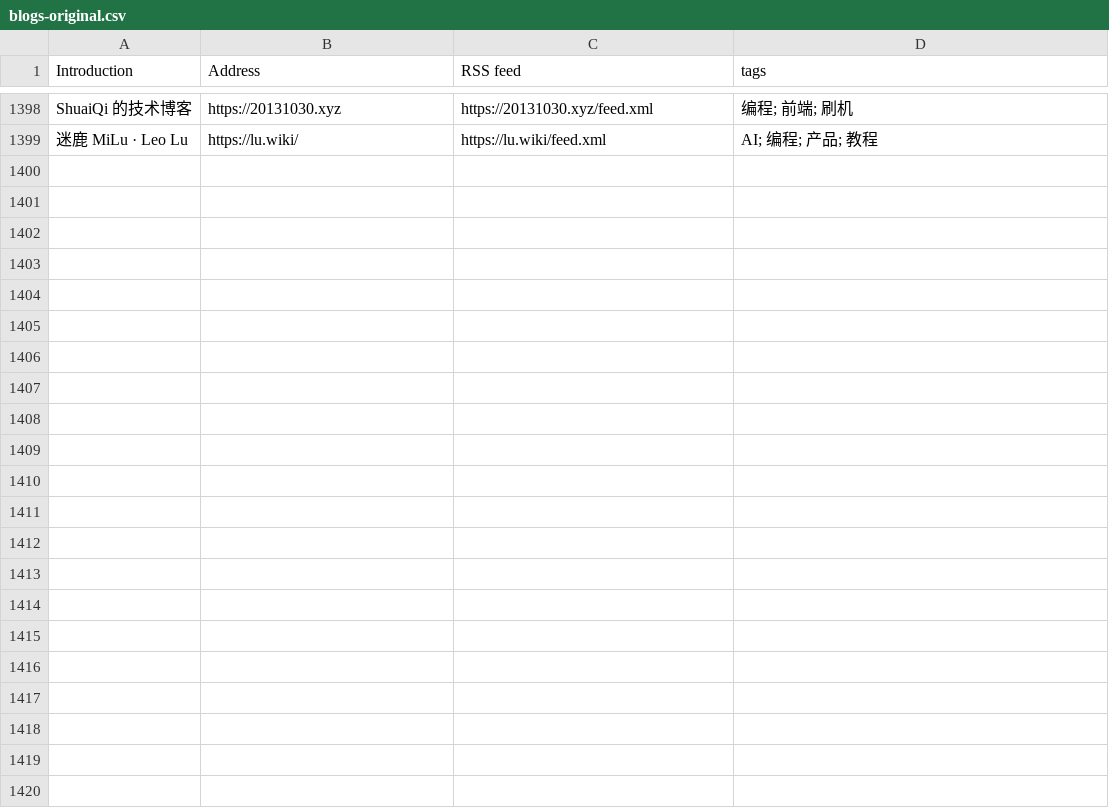
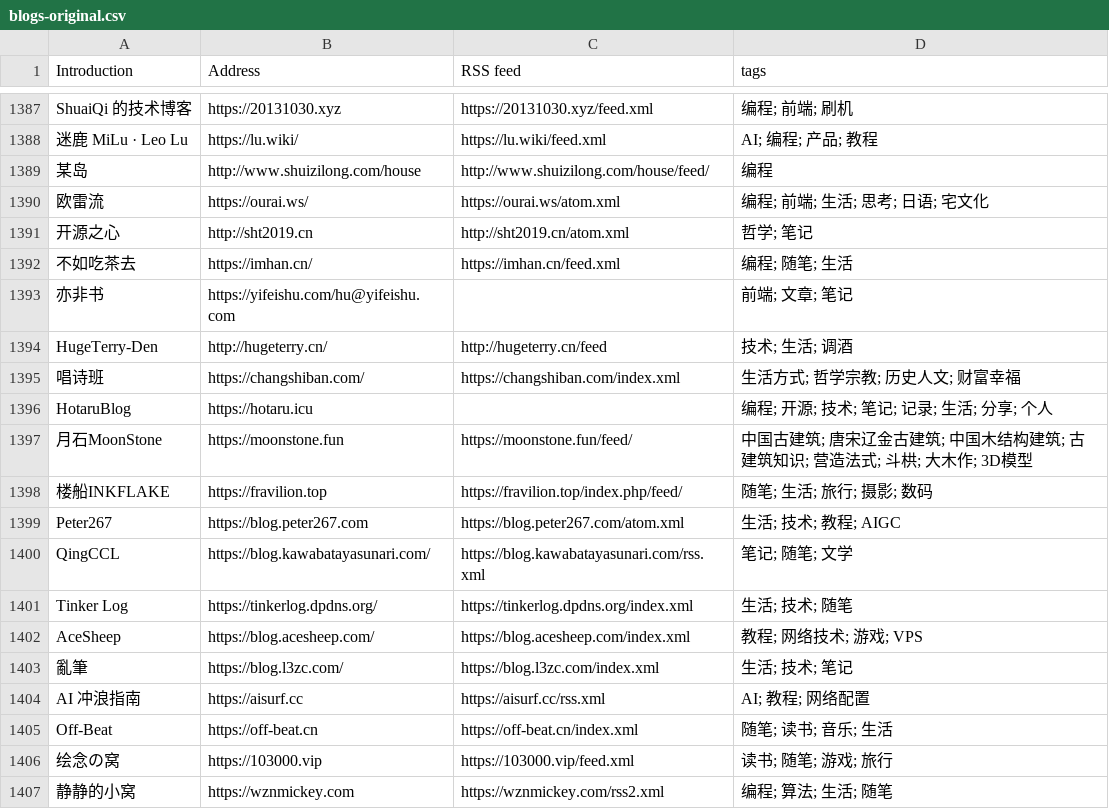
Before and after one commit to lovexw/chinese-independent-blogs, a CSV file: blogs-original.csv, drawn as a sheet; only a part is shown, gaps mark what is left out; the diff covers the shown part only; the diff names each change by its address in the sheet, - before the commit and + after, or states it on an @@ line.

```diff
--- a/blogs-original.csv
+++ b/blogs-original.csv
+row 1389: 某岛 | http://www.shuizilong.com/house | http://www.shuizilong.com/house/feed/ | 编程
+row 1390: 欧雷流 | https://ourai.ws/ | https://ourai.ws/atom.xml | 编程; 前端; 生活; 思考; 日语; 宅文化
+row 1391: 开源之心 | http://sht2019.cn | http://sht2019.cn/atom.xml | 哲学; 笔记
+row 1392: 不如吃茶去 | https://imhan.cn/ | https://imhan.cn/feed.xml | 编程; 随笔; 生活
+row 1393: 亦非书 | https://yifeishu.com/hu@yifeishu.com |  | 前端; 文章; 笔记
+row 1394: HugeTerry-Den | http://hugeterry.cn/ | http://hugeterry.cn/feed | 技术; 生活; 调酒
+row 1395: 唱诗班 | https://changshiban.com/ | https://changshiban.com/index.xml | 生活方式; 哲学宗教; 历史人文; 财富幸福
+row 1396: HotaruBlog | https://hotaru.icu |  | 编程; 开源; 技术; 笔记; 记录; 生活; 分享; 个人
+row 1397: 月石MoonStone | https://moonstone.fun | https://moonstone.fun/feed/ | 中国古建筑; 唐宋辽金古建筑; 中国木结构建筑; 古建筑知识; 营造法式; 斗栱; 大木作; 3D模型
+row 1398: 楼船INKFLAKE | https://fravilion.top | https://fravilion.top/index.php/feed/ | 随笔; 生活; 旅行; 摄影; 数码
+row 1399: Peter267 | https://blog.peter267.com | https://blog.peter267.com/atom.xml | 生活; 技术; 教程; AIGC
+row 1400: QingCCL | https://blog.kawabatayasunari.com/ | https://blog.kawabatayasunari.com/rss.xml | 笔记; 随笔; 文学
+row 1401: Tinker Log | https://tinkerlog.dpdns.org/ | https://tinkerlog.dpdns.org/index.xml | 生活; 技术; 随笔
+row 1402: AceSheep | https://blog.acesheep.com/ | https://blog.acesheep.com/index.xml | 教程; 网络技术; 游戏; VPS
+row 1403: 亂筆 | https://blog.l3zc.com/ | https://blog.l3zc.com/index.xml | 生活; 技术; 笔记
+row 1404: AI 冲浪指南 | https://aisurf.cc | https://aisurf.cc/rss.xml | AI; 教程; 网络配置
+row 1405: Off-Beat | https://off-beat.cn | https://off-beat.cn/index.xml | 随笔; 读书; 音乐; 生活
+row 1406: 绘念の窝 | https://103000.vip | https://103000.vip/feed.xml | 读书; 随笔; 游戏; 旅行
+row 1407: 静静的小窝 | https://wznmickey.com | https://wznmickey.com/rss2.xml | 编程; 算法; 生活; 随笔
```
Also changed, not shown: 13 added rows, 11 removed rows and 3 edited cells elsewhere in this file, data/upstream-latest.csv, public/blogs.csv, 21 other files.
